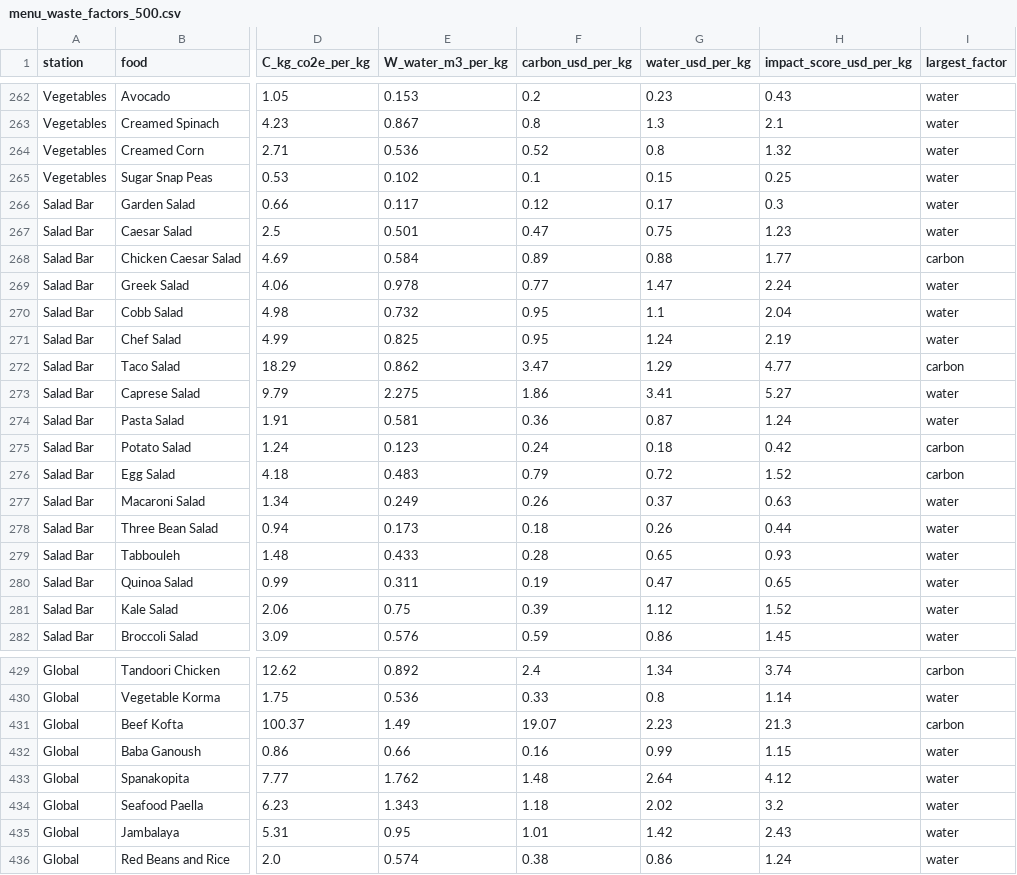
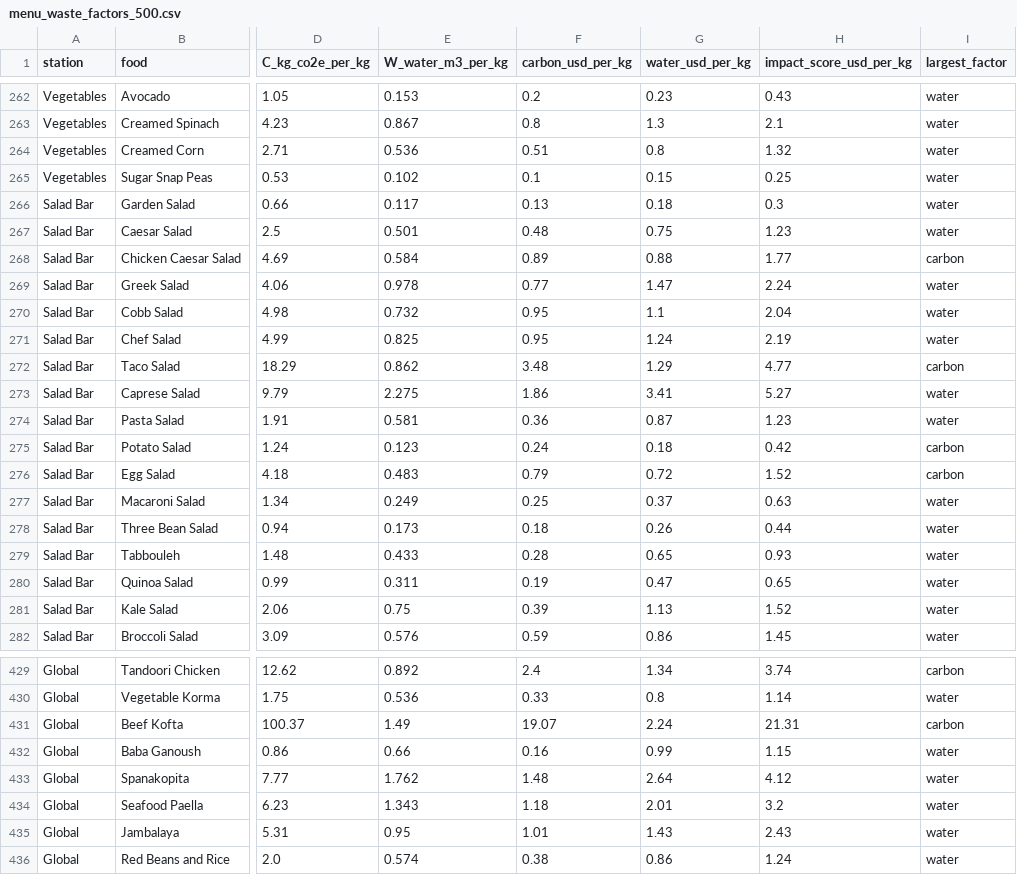
Before and after one commit to Shaan-Barai/MHacks_Barai_Chauhan_Wu_Tompkins, a CSV file: menu_waste_factors_500.csv, drawn as a sheet; only a part is shown, gaps mark what is left out; the diff covers the shown part only; the diff names each change by its address in the sheet, - before the commit and + after, or states it on an @@ line.

```diff
--- a/menu_waste_factors_500.csv
+++ b/menu_waste_factors_500.csv
-F264 (carbon_usd_per_kg): 0.52
+F264 (carbon_usd_per_kg): 0.51
-F266 (carbon_usd_per_kg): 0.12
+F266 (carbon_usd_per_kg): 0.13
-G266 (water_usd_per_kg): 0.17
+G266 (water_usd_per_kg): 0.18
-F267 (carbon_usd_per_kg): 0.47
+F267 (carbon_usd_per_kg): 0.48
-F272 (carbon_usd_per_kg): 3.47
+F272 (carbon_usd_per_kg): 3.48
-H274 (impact_score_usd_per_kg): 1.24
+H274 (impact_score_usd_per_kg): 1.23
-F277 (carbon_usd_per_kg): 0.26
+F277 (carbon_usd_per_kg): 0.25
-G281 (water_usd_per_kg): 1.12
+G281 (water_usd_per_kg): 1.13
-G431 (water_usd_per_kg): 2.23
+G431 (water_usd_per_kg): 2.24
-H431 (impact_score_usd_per_kg): 21.3
+H431 (impact_score_usd_per_kg): 21.31
-G434 (water_usd_per_kg): 2.02
+G434 (water_usd_per_kg): 2.01
-G435 (water_usd_per_kg): 1.42
+G435 (water_usd_per_kg): 1.43
```
Also changed, not shown: 40 edited cells elsewhere in this file, menu_waste_factors_halal_bros.csv, 4 other files.
